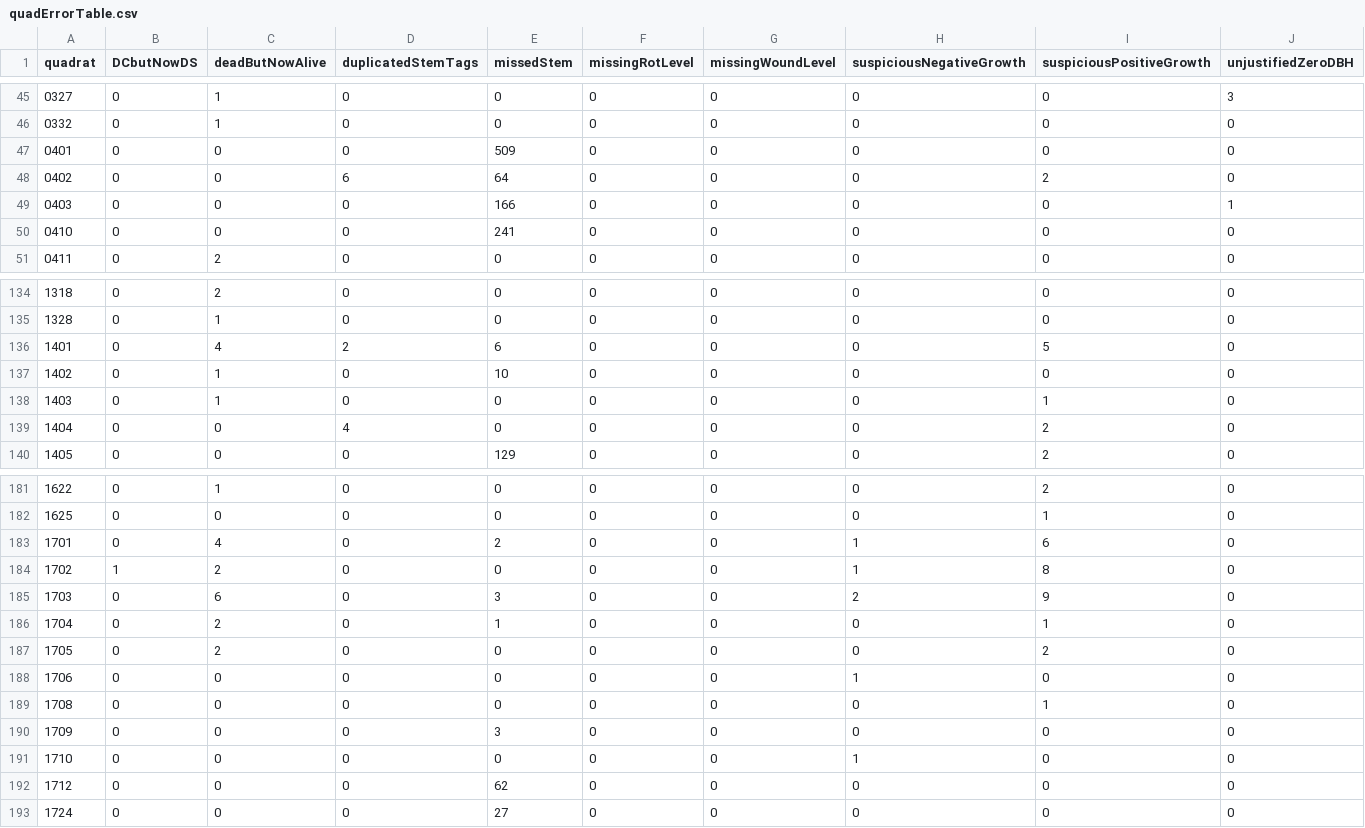
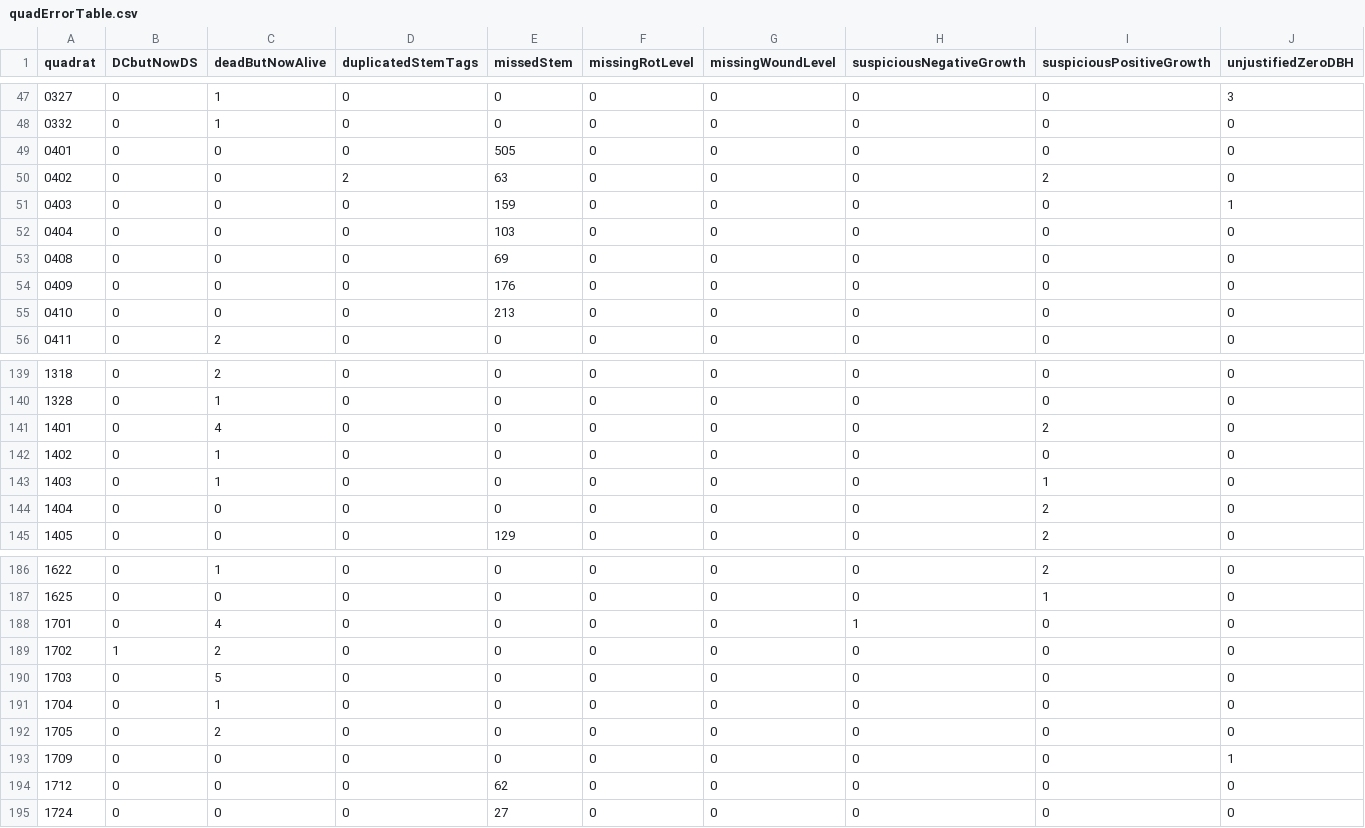
Before and after one commit to SCBI-ForestGEO/2023census, a CSV file: QAQC_reports/quadErrorTable.csv, drawn as a sheet; only a part is shown, gaps mark what is left out; the diff covers the shown part only.

```diff
--- a/QAQC_reports/quadErrorTable.csv
+++ b/QAQC_reports/quadErrorTable.csv
@@ -46,6 +48,9 @@
 "0332",0,1,0,0,0,0,0,0,0
-"0401",0,0,0,509,0,0,0,0,0
-"0402",0,0,6,64,0,0,0,2,0
-"0403",0,0,0,166,0,0,0,0,1
-"0410",0,0,0,241,0,0,0,0,0
+"0401",0,0,0,505,0,0,0,0,0
+"0402",0,0,2,63,0,0,0,2,0
+"0403",0,0,0,159,0,0,0,0,1
+"0404",0,0,0,103,0,0,0,0,0
+"0408",0,0,0,69,0,0,0,0,0
+"0409",0,0,0,176,0,0,0,0,0
+"0410",0,0,0,213,0,0,0,0,0
 "0411",0,2,0,0,0,0,0,0,0
@@ -135,6 +140,6 @@
 "1328",0,1,0,0,0,0,0,0,0
-"1401",0,4,2,6,0,0,0,5,0
-"1402",0,1,0,10,0,0,0,0,0
+"1401",0,4,0,0,0,0,0,2,0
+"1402",0,1,0,0,0,0,0,0,0
 "1403",0,1,0,0,0,0,0,1,0
-"1404",0,0,4,0,0,0,0,2,0
+"1404",0,0,0,0,0,0,0,2,0
 "1405",0,0,0,129,0,0,0,2,0
@@ -182,11 +187,8 @@
 "1625",0,0,0,0,0,0,0,1,0
-"1701",0,4,0,2,0,0,1,6,0
-"1702",1,2,0,0,0,0,1,8,0
-"1703",0,6,0,3,0,0,2,9,0
-"1704",0,2,0,1,0,0,0,1,0
-"1705",0,2,0,0,0,0,0,2,0
-"1706",0,0,0,0,0,0,1,0,0
-"1708",0,0,0,0,0,0,0,1,0
-"1709",0,0,0,3,0,0,0,0,0
-"1710",0,0,0,0,0,0,1,0,0
+"1701",0,4,0,0,0,0,1,0,0
+"1702",1,2,0,0,0,0,0,0,0
+"1703",0,5,0,0,0,0,0,0,0
+"1704",0,1,0,0,0,0,0,0,0
+"1705",0,2,0,0,0,0,0,0,0
+"1709",0,0,0,0,0,0,0,0,1
 "1712",0,0,0,62,0,0,0,0,0
```
Also changed, not shown: 2 added rows and 23 edited cells elsewhere in this file, QAQC_reports/DailyRate.csv, QAQC_reports/quadErrorSummary.csv, 6 other files.
